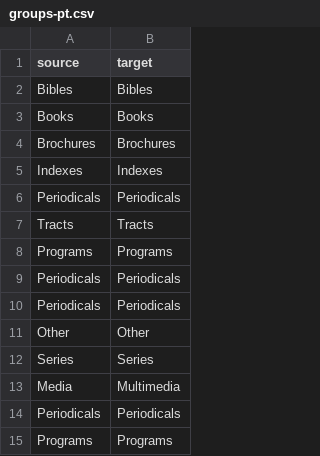
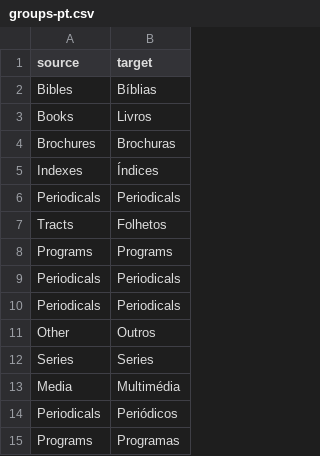
Before and after one commit to erykjj/jwlmanager, a CSV file: res/locales/Resources/groups-pt.csv, drawn as a sheet.

Commit message:
Translated using Weblate (Portuguese)
Currently translated at 100.0% (10 of 10 strings)

Translation: JWLManager/Resources - Groups
Translate-URL: https://hosted.weblate.org/projects/jwlmanager/resources-groups/pt/

```diff
--- a/res/locales/Resources/groups-pt.csv
+++ b/res/locales/Resources/groups-pt.csv
@@ -1,8 +1,8 @@
 "source","target"
-"Bibles","Bibles"
-"Books","Books"
-"Brochures","Brochures"
-"Indexes","Indexes"
+"Bibles","Bíblias"
+"Books","Livros"
+"Brochures","Brochuras"
+"Indexes","Índices"
 "Periodicals","Periodicals"
-"Tracts","Tracts"
+"Tracts","Folhetos"
 "Programs","Programs"
@@ -10,6 +10,6 @@
 "Periodicals","Periodicals"
-"Other","Other"
+"Other","Outros"
 "Series","Series"
-"Media","Multimedia"
-"Periodicals","Periodicals"
-"Programs","Programs"
+"Media","Multimédia"
+"Periodicals","Periódicos"
+"Programs","Programas"
```
